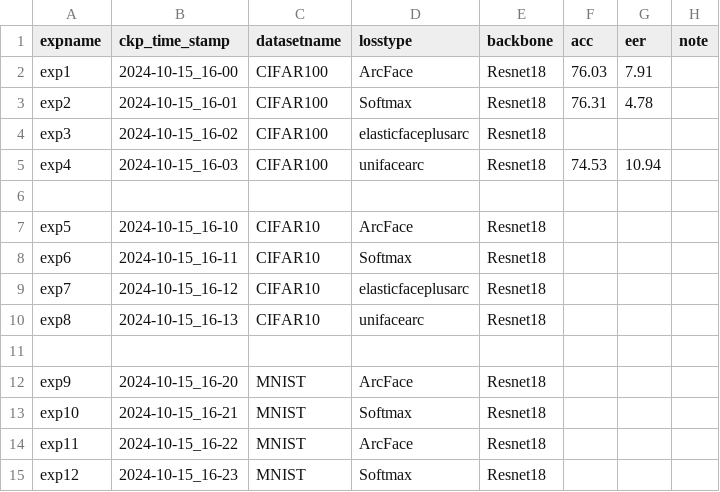
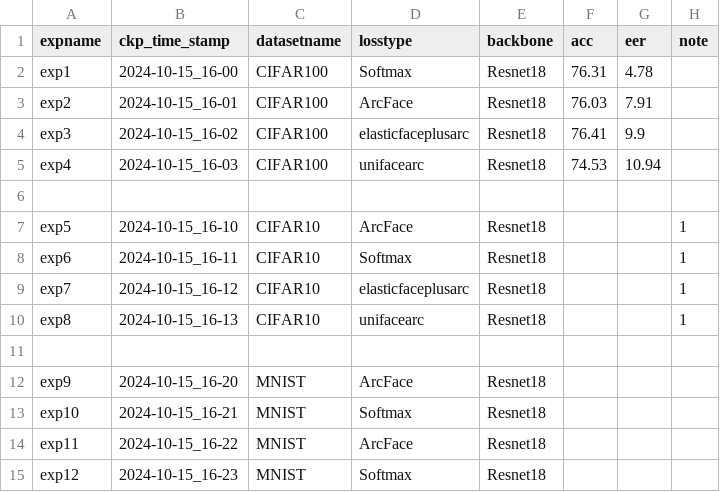
Before and after one commit to RSMung/SimpleFaceRecognition, a CSV file: experimental_results.csv, drawn as a sheet.

```diff
--- a/experimental_results.csv
+++ b/experimental_results.csv
@@ -1,11 +1,11 @@
 expname,ckp_time_stamp,datasetname,losstype,backbone,acc,eer,note
-exp1,2024-10-15_16-00,CIFAR100,ArcFace,Resnet18,76.03,7.91,
-exp2,2024-10-15_16-01,CIFAR100,Softmax,Resnet18,76.31,4.78,
-exp3,2024-10-15_16-02,CIFAR100,elasticfaceplusarc,Resnet18,,,
+exp1,2024-10-15_16-00,CIFAR100,Softmax,Resnet18,76.31,4.78,
+exp2,2024-10-15_16-01,CIFAR100,ArcFace,Resnet18,76.03,7.91,
+exp3,2024-10-15_16-02,CIFAR100,elasticfaceplusarc,Resnet18,76.41,9.9,
 exp4,2024-10-15_16-03,CIFAR100,unifacearc,Resnet18,74.53,10.94,
 ,,,,,,,
-exp5,2024-10-15_16-10,CIFAR10,ArcFace,Resnet18,,,
-exp6,2024-10-15_16-11,CIFAR10,Softmax,Resnet18,,,
-exp7,2024-10-15_16-12,CIFAR10,elasticfaceplusarc,Resnet18,,,
-exp8,2024-10-15_16-13,CIFAR10,unifacearc,Resnet18,,,
+exp5,2024-10-15_16-10,CIFAR10,ArcFace,Resnet18,,,1
+exp6,2024-10-15_16-11,CIFAR10,Softmax,Resnet18,,,1
+exp7,2024-10-15_16-12,CIFAR10,elasticfaceplusarc,Resnet18,,,1
+exp8,2024-10-15_16-13,CIFAR10,unifacearc,Resnet18,,,1
 ,,,,,,,
```
Also changed, not shown: 5 other files.
